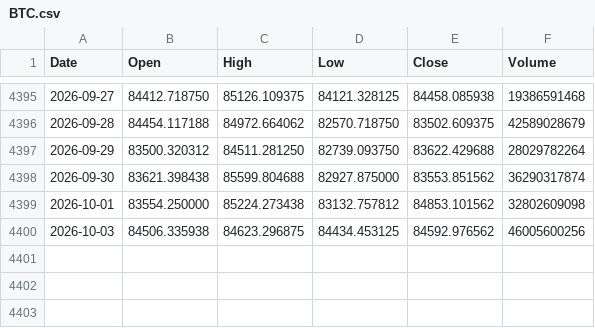
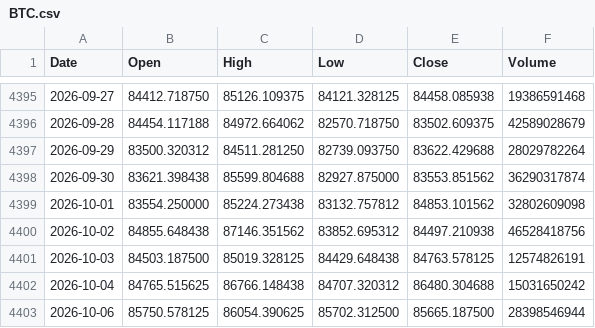
Before and after one commit to LynchDyl/Trading-, a CSV file: data/BTC.csv, drawn as a sheet; only a part is shown, gaps mark what is left out.

```diff
--- a/data/BTC.csv
+++ b/data/BTC.csv
@@ -4399,2 +4399,5 @@ Date,Open,High,Low,Close,Volume
 2026-10-01,83554.250000,85224.273438,83132.757812,84853.101562,32802609098
-2026-10-03,84506.335938,84623.296875,84434.453125,84592.976562,46005600256
+2026-10-02,84855.648438,87146.351562,83852.695312,84497.210938,46528418756
+2026-10-03,84503.187500,85019.328125,84429.648438,84763.578125,12574826191
+2026-10-04,84765.515625,86766.148438,84707.320312,86480.304688,15031650242
+2026-10-06,85750.578125,86054.390625,85702.312500,85665.187500,28398546944
```
Also changed, not shown: data/EFA.csv, data/IWM.csv, 19 other files.
